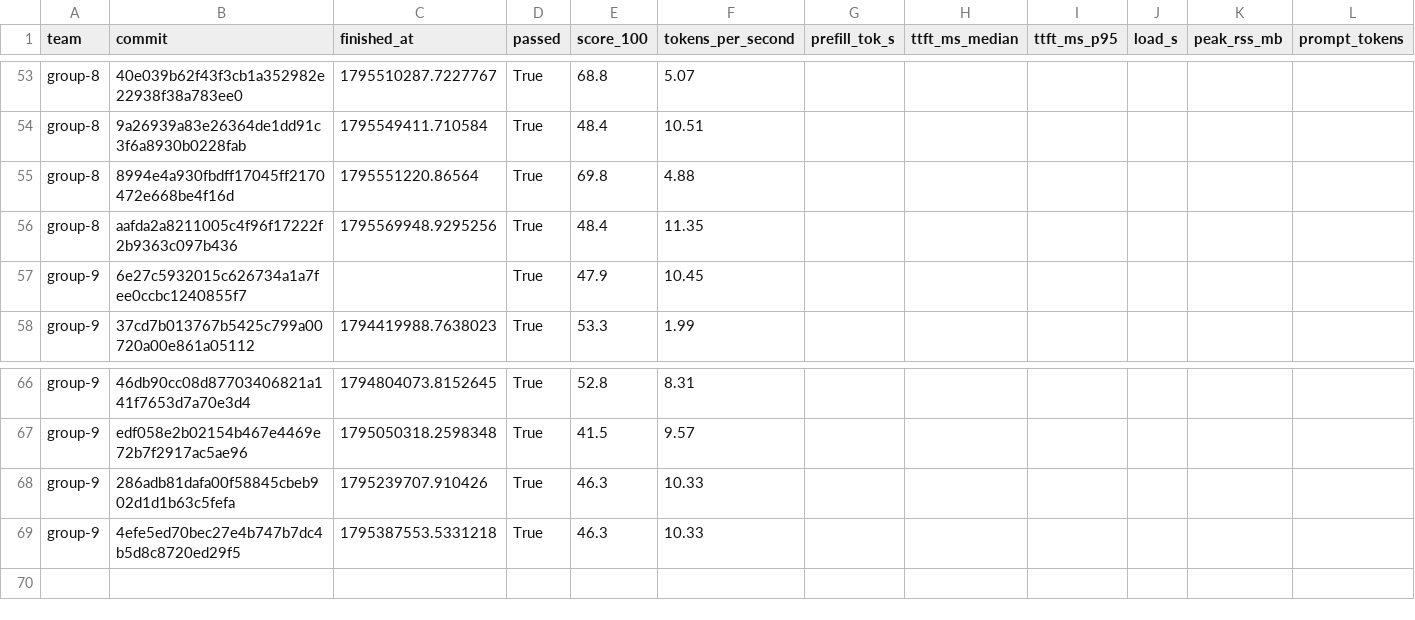
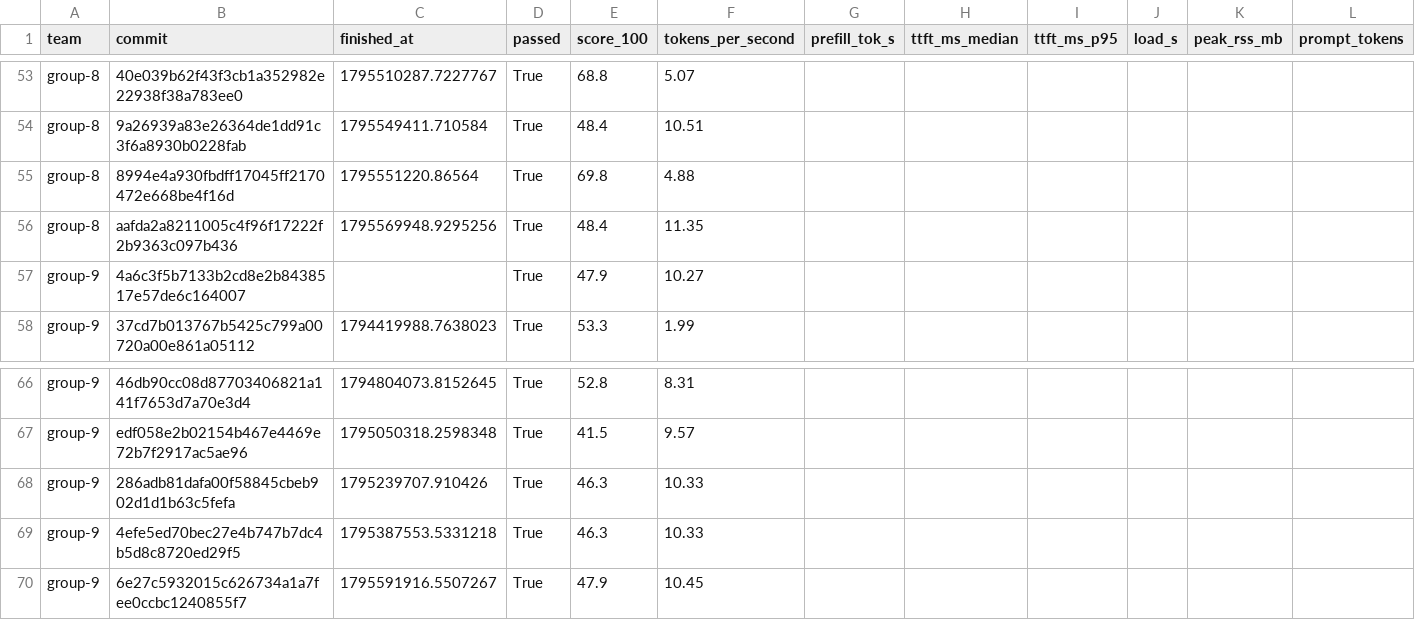
Before and after one commit to ECE382M-20/results, a CSV file: summary/results.csv, drawn as a sheet; only a part is shown, gaps mark what is left out; rows hold the shown columns only; the diff names each change by its address in the sheet, - before the commit and + after, or states it on an @@ line.

Commit message:
result: group-9 4a6c3f5b

```diff
--- a/summary/results.csv
+++ b/summary/results.csv
-B57 (commit): 6e27c5932015c626734a1a7fee0ccbc1240855f7
+B57 (commit): 4a6c3f5b7133b2cd8e2b8438517e57de6c164007
-F57 (tokens_per_second): 10.45
+F57 (tokens_per_second): 10.27
+row 70: group-9 | 6e27c5932015c626734a1a7fee0ccbc1240855f7 | 1795591916.5507267 | True | 47.9 | 10.45
```
Also changed, not shown: 5 other files.
